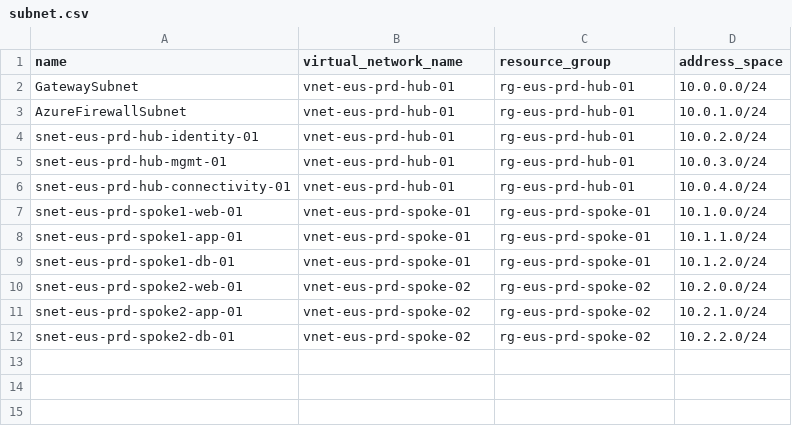
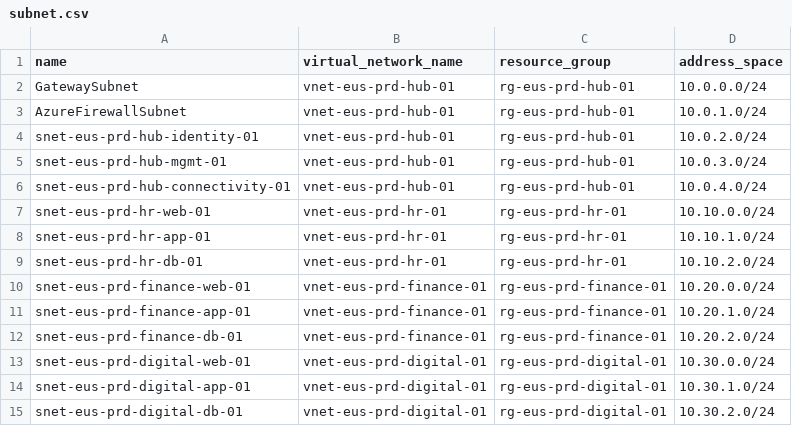
Before and after one commit to sobyc/Terraform_labs, a CSV file: Lab19-B/Platform/Prod/Subnet/subnet.csv, drawn as a sheet.

Commit message:
new vnet and subnets

```diff
--- a/Lab19-B/Platform/Prod/Subnet/subnet.csv
+++ b/Lab19-B/Platform/Prod/Subnet/subnet.csv
@@ -6,7 +6,10 @@ snet-eus-prd-hub-mgmt-01,vnet-eus-prd-hub-01,rg-eus-prd-hub-01,10.0.3.0/24
 snet-eus-prd-hub-connectivity-01,vnet-eus-prd-hub-01,rg-eus-prd-hub-01,10.0.4.0/24
-snet-eus-prd-spoke1-web-01,vnet-eus-prd-spoke-01,rg-eus-prd-spoke-01,10.1.0.0/24
-snet-eus-prd-spoke1-app-01,vnet-eus-prd-spoke-01,rg-eus-prd-spoke-01,10.1.1.0/24
-snet-eus-prd-spoke1-db-01,vnet-eus-prd-spoke-01,rg-eus-prd-spoke-01,10.1.2.0/24
-snet-eus-prd-spoke2-web-01,vnet-eus-prd-spoke-02,rg-eus-prd-spoke-02,10.2.0.0/24
-snet-eus-prd-spoke2-app-01,vnet-eus-prd-spoke-02,rg-eus-prd-spoke-02,10.2.1.0/24
-snet-eus-prd-spoke2-db-01,vnet-eus-prd-spoke-02,rg-eus-prd-spoke-02,10.2.2.0/24
+snet-eus-prd-hr-web-01,vnet-eus-prd-hr-01,rg-eus-prd-hr-01,10.10.0.0/24
+snet-eus-prd-hr-app-01,vnet-eus-prd-hr-01,rg-eus-prd-hr-01,10.10.1.0/24
+snet-eus-prd-hr-db-01,vnet-eus-prd-hr-01,rg-eus-prd-hr-01,10.10.2.0/24
+snet-eus-prd-finance-web-01,vnet-eus-prd-finance-01,rg-eus-prd-finance-01,10.20.0.0/24
+snet-eus-prd-finance-app-01,vnet-eus-prd-finance-01,rg-eus-prd-finance-01,10.20.1.0/24
+snet-eus-prd-finance-db-01,vnet-eus-prd-finance-01,rg-eus-prd-finance-01,10.20.2.0/24
+snet-eus-prd-digital-web-01,vnet-eus-prd-digital-01,rg-eus-prd-digital-01,10.30.0.0/24
+snet-eus-prd-digital-app-01,vnet-eus-prd-digital-01,rg-eus-prd-digital-01,10.30.1.0/24
+snet-eus-prd-digital-db-01,vnet-eus-prd-digital-01,rg-eus-prd-digital-01,10.30.2.0/24
```
Also changed, not shown: Lab19-B/Platform/Prod/Vnet/vnet.csv.
